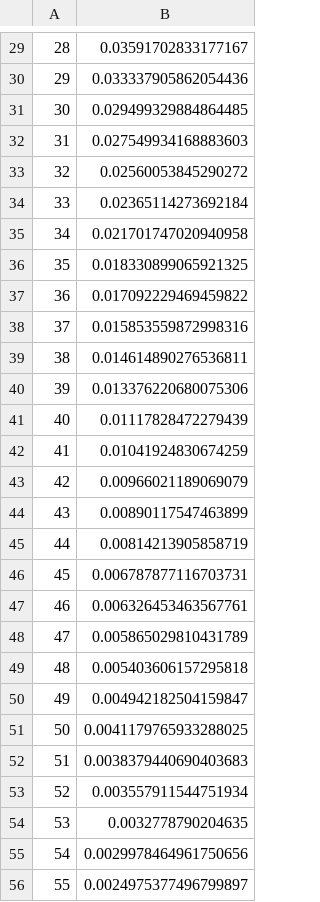
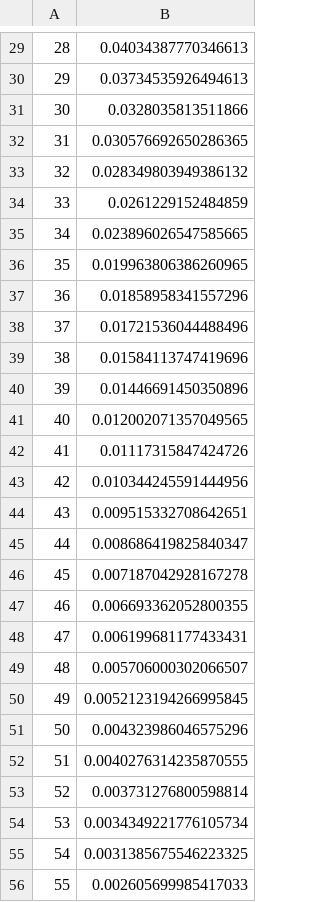
Before and after one commit to hbenveniste/mig-fund, a CSV file: data_mig/ageshare.csv, drawn as a sheet; only a part is shown, gaps mark what is left out; the diff covers the shown part only.

```diff
--- a/data_mig/ageshare.csv
+++ b/data_mig/ageshare.csv
@@ -29,28 +29,28 @@
-28,0.03591702833177167
-29,0.033337905862054436
-30,0.029499329884864485
-31,0.027549934168883603
-32,0.02560053845290272
-33,0.02365114273692184
-34,0.021701747020940958
-35,0.018330899065921325
-36,0.017092229469459822
-37,0.015853559872998316
-38,0.014614890276536811
-39,0.013376220680075306
-40,0.01117828472279439
-41,0.01041924830674259
-42,0.00966021189069079
-43,0.00890117547463899
-44,0.00814213905858719
-45,0.006787877116703731
-46,0.006326453463567761
-47,0.005865029810431789
-48,0.005403606157295818
-49,0.004942182504159847
-50,0.0041179765933288025
-51,0.0038379440690403683
-52,0.003557911544751934
-53,0.0032778790204635
-54,0.0029978464961750656
-55,0.0024975377496799897
+28,0.04034387770346613
+29,0.03734535926494613
+30,0.0328035813511866
+31,0.030576692650286365
+32,0.028349803949386132
+33,0.0261229152484859
+34,0.023896026547585665
+35,0.019963806386260965
+36,0.01858958341557296
+37,0.01721536044488496
+38,0.01584113747419696
+39,0.01446691450350896
+40,0.012002071357049565
+41,0.01117315847424726
+42,0.010344245591444956
+43,0.009515332708642651
+44,0.008686419825840347
+45,0.007187042928167278
+46,0.006693362052800355
+47,0.006199681177433431
+48,0.005706000302066507
+49,0.0052123194266995845
+50,0.004323986046575296
+51,0.0040276314235870555
+52,0.003731276800598814
+53,0.0034349221776105734
+54,0.0031385675546223325
+55,0.002605699985417033
```
Also changed, not shown: 93 edited cells elsewhere in this file, scen/en_nomig_SSP1_update.csv, scen/en_nomig_SSP2_update.csv, 5 other files.
